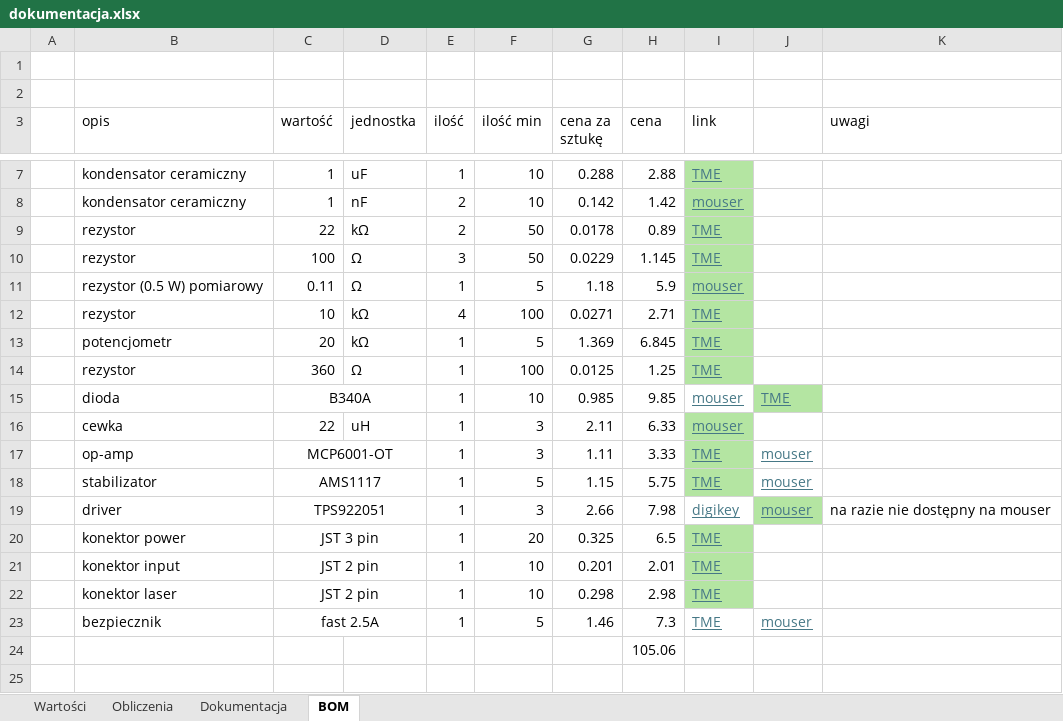
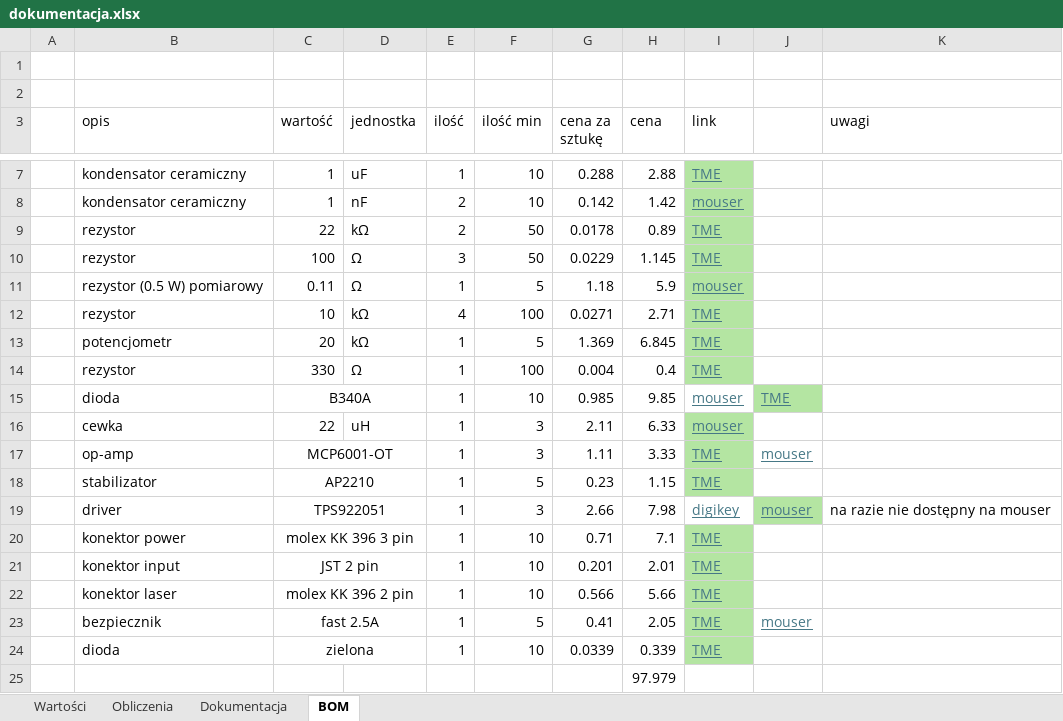
Before and after one commit to nioom/laser, an Excel workbook: dokumentacja.xlsx, sheet BOM, drawn as a sheet; only a part is shown, gaps mark what is left out; values as stored, in another font and other column widths than the file's, no borders; removed rows and columns are numbered as before the commit, all else as after; the diff names each change by its address in the sheet, - before the commit and + after, or states it on an @@ line.

```diff
--- a/dokumentacja.xlsx (sheet BOM)
+++ b/dokumentacja.xlsx (sheet BOM)
-C14 (wartość): 360
+C14 (wartość): 330
-G14 (cena za sztukę): 0.0125
+G14 (cena za sztukę): 0.004
-H14 (cena): 1.25
+H14 (cena): 0.4
-C18 (wartość): AMS1117
+C18 (wartość): AP2210
-G18 (cena za sztukę): 1.15
+G18 (cena za sztukę): 0.23
-H18 (cena): 5.75
+H18 (cena): 1.15
-J18: mouser
+J18: (empty)
-row 20:  | konektor power | JST 3 pin |  | 1 | 20 | 0.325 | 6.5 | TME
+row 20:  | konektor power | molex KK 396 3 pin |  | 1 | 10 | 0.71 | 7.1 | TME
-C22 (wartość): JST 2 pin
+C22 (wartość): molex KK 396 2 pin
-G22 (cena za sztukę): 0.298
+G22 (cena za sztukę): 0.566
-H22 (cena): 2.98
+H22 (cena): 5.66
-G23 (cena za sztukę): 1.46
+G23 (cena za sztukę): 0.41
-H23 (cena): 7.3
+H23 (cena): 2.05
-I23 fill: none
+I23 fill: #B4E5A2
+row 24:  | dioda | zielona |  | 1 | 10 | 0.0339 | 0.339 | TME
-H25 (cena): 105.06
+H25 (cena): 97.979
```
Also changed, not shown: 4 other files.
